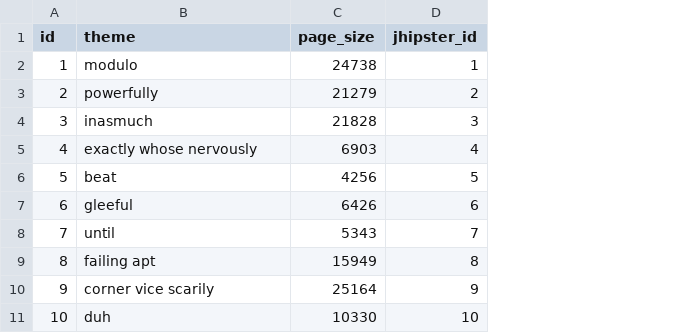
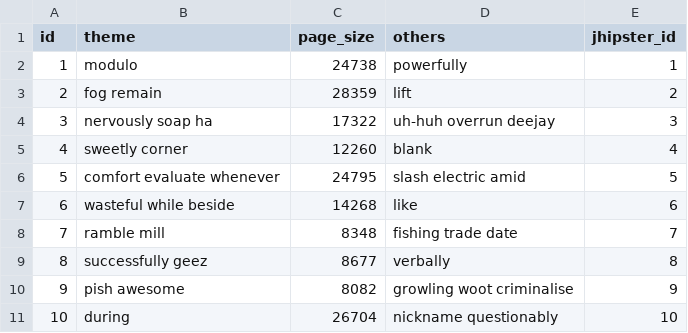
Before and after one commit to vinh86/Jhipster, a CSV file: Jhipster/src/main/resources/config/liquibase/fake-data/jhipster_setting.csv, drawn as a sheet; the diff names each change by its address in the sheet, - before the commit and + after, or states it on an @@ line.

Commit message:
Edit entity JhipsterSetting (add Column others(String))

```diff
--- a/Jhipster/src/main/resources/config/liquibase/fake-data/jhipster_setting.csv
+++ b/Jhipster/src/main/resources/config/liquibase/fake-data/jhipster_setting.csv
+column D (others), rows 2-11: powerfully | lift | uh-huh overrun deejay | blank | slash electric amid | like | fishing trade date | verbally | growling woot criminalise | nickname questionably
-B3 (theme): powerfully
+B3 (theme): fog remain
-C3 (page_size): 21279
+C3 (page_size): 28359
-B4 (theme): inasmuch
+B4 (theme): nervously soap ha
-C4 (page_size): 21828
+C4 (page_size): 17322
-B5 (theme): exactly whose nervously
+B5 (theme): sweetly corner
-C5 (page_size): 6903
+C5 (page_size): 12260
-B6 (theme): beat
+B6 (theme): comfort evaluate whenever
-C6 (page_size): 4256
+C6 (page_size): 24795
-B7 (theme): gleeful
+B7 (theme): wasteful while beside
-C7 (page_size): 6426
+C7 (page_size): 14268
-B8 (theme): until
+B8 (theme): ramble mill
-C8 (page_size): 5343
+C8 (page_size): 8348
-B9 (theme): failing apt
+B9 (theme): successfully geez
-C9 (page_size): 15949
+C9 (page_size): 8677
-B10 (theme): corner vice scarily
+B10 (theme): pish awesome
-C10 (page_size): 25164
+C10 (page_size): 8082
-B11 (theme): duh
+B11 (theme): during
-C11 (page_size): 10330
+C11 (page_size): 26704
```
Also changed, not shown: 13 other files.
